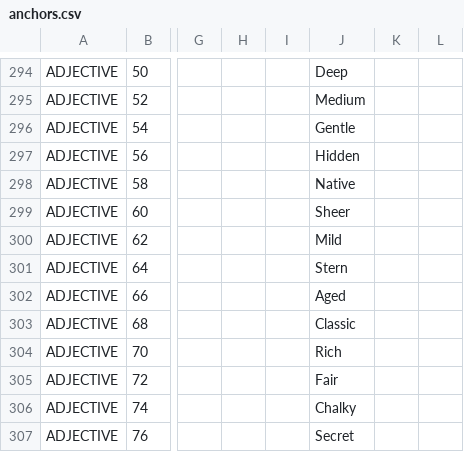
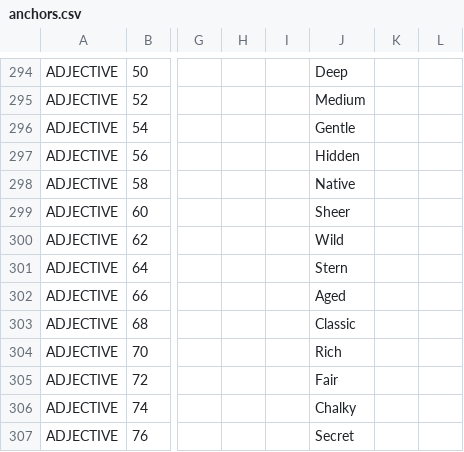
Before and after one commit to HC-SAMI/colorsamificator, a CSV file: data/anchors.csv, drawn as a sheet; only a part is shown, gaps mark what is left out; the diff covers the shown part only; the diff names each change by its address in the sheet, - before the commit and + after, or states it on an @@ line.

```diff
--- a/data/anchors.csv
+++ b/data/anchors.csv
-J300: Mild
+J300: Wild
```
Also changed, not shown: 7 added rows, 7 removed rows and 3 edited cells elsewhere in this file, data/pins.csv.
